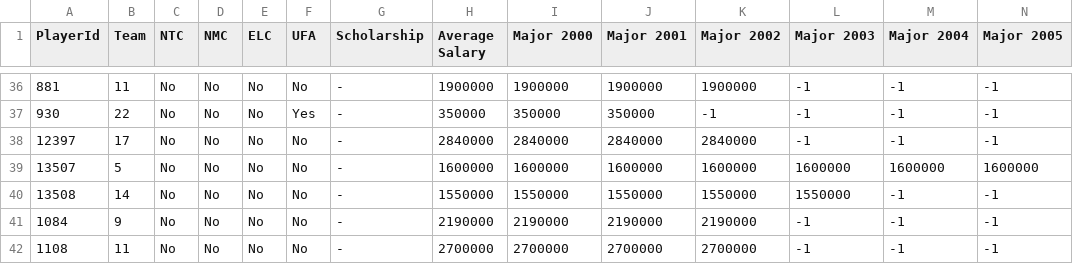
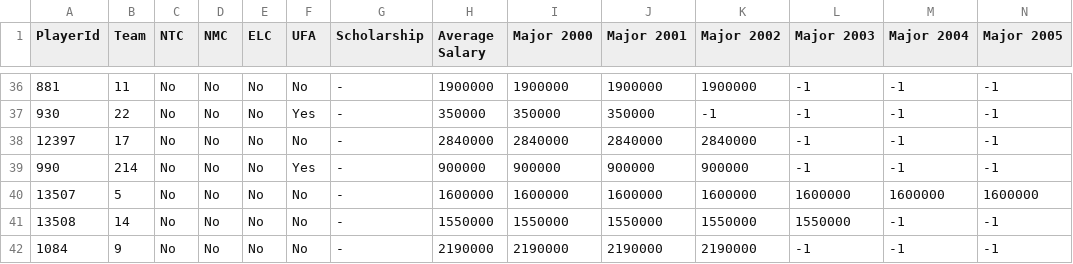
Before and after one commit to BoiledEgg1974/boys-of-winter-hockey-website, a CSV file: data/imports/raw/bowl_cap/player_contract_renewed.csv, drawn as a sheet; only a part is shown, gaps mark what is left out; the shorter side is filled out with more unchanged rows; rows hold the shown columns only; the diff names each change by its address in the sheet, - before the commit and + after, or states it on an @@ line.

```diff
--- a/data/imports/raw/bowl_cap/player_contract_renewed.csv
+++ b/data/imports/raw/bowl_cap/player_contract_renewed.csv
+row 39: 990 | 214 | No | No | No | Yes | - | 900000 | 900000 | 900000 | 900000 | -1 | -1 | -1
```
Also changed, not shown: data/imports/raw/bowl_cap/boxscore_goalie_summary.csv, data/imports/raw/bowl_cap/boxscore_summary.csv, 32 other files.
